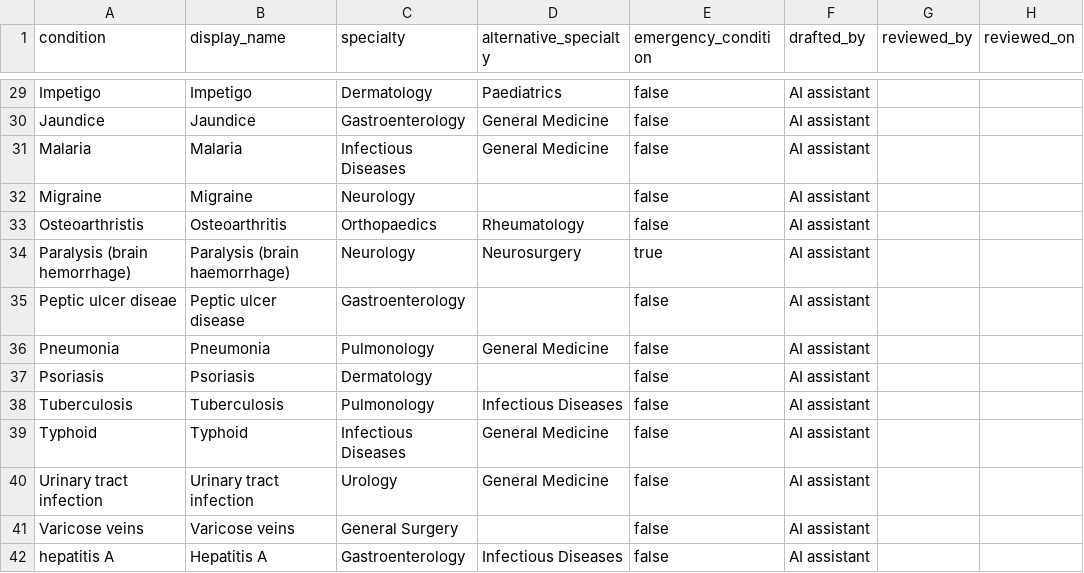
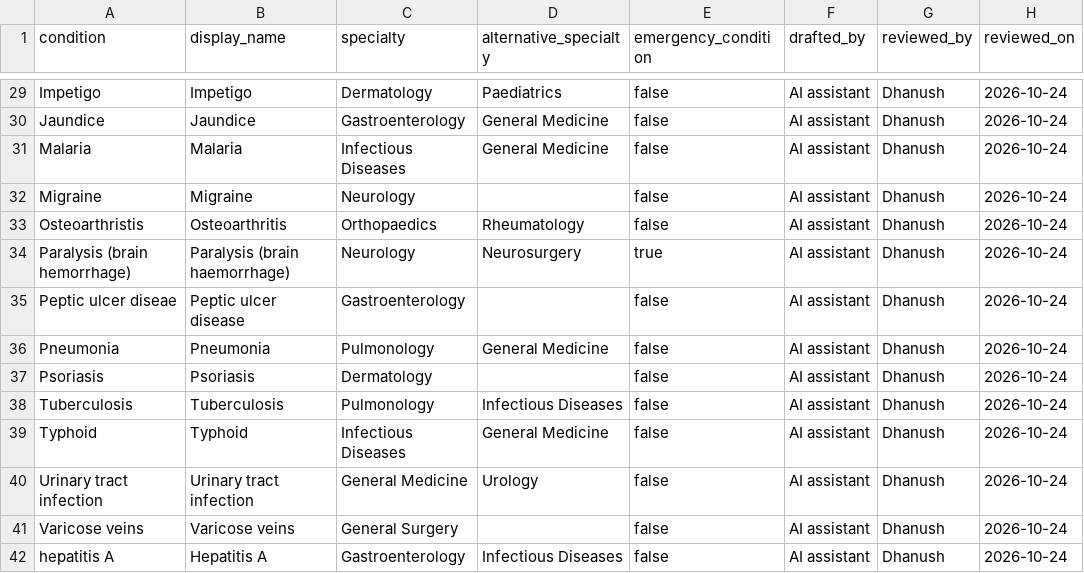
Before and after one commit to dhanushvaranasi-alpha/sahyog-hospital-problem, a CSV file: data/reference/condition_specialty_crosswalk.csv, drawn as a sheet; only a part is shown, gaps mark what is left out; the diff covers the shown part only; the diff names each change by its address in the sheet, - before the commit and + after, or states it on an @@ line.

Commit message:
data: reviewed crosswalk, generated inventory with licences
- condition_specialty_crosswalk.csv: second-pass changes (Hypoglycaemia
  emergency; UTI to General Medicine first); all 41 rows reviewed
- build_inventory.py: read licences from the metadata 'info' block
- data/inventory.md: row counts, licences, cleaning tally, checksums
- AI-COLLABORATION.md: PR #3 entry updated

```diff
--- a/data/reference/condition_specialty_crosswalk.csv
+++ b/data/reference/condition_specialty_crosswalk.csv
-G29:G42 (reviewed_by): (empty)
+G29:G42 (reviewed_by): Dhanush
-H29:H42 (reviewed_on): (empty)
+H29:H42 (reviewed_on): 2026-10-24
-C40 (specialty): Urology
+C40 (specialty): General Medicine
-D40 (alternative_specialty): General Medicine
+D40 (alternative_specialty): Urology
```
Also changed, not shown: 55 edited cells elsewhere in this file, 3 other files.
